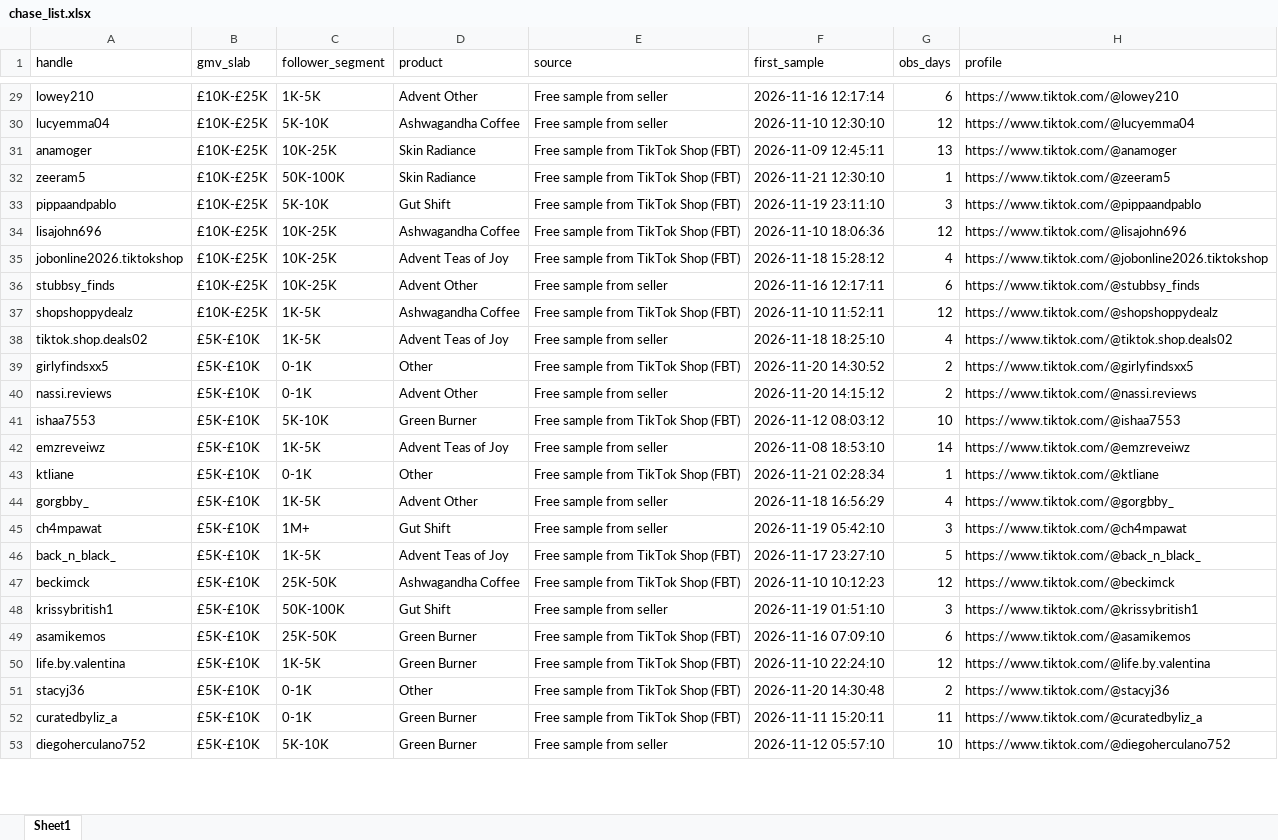
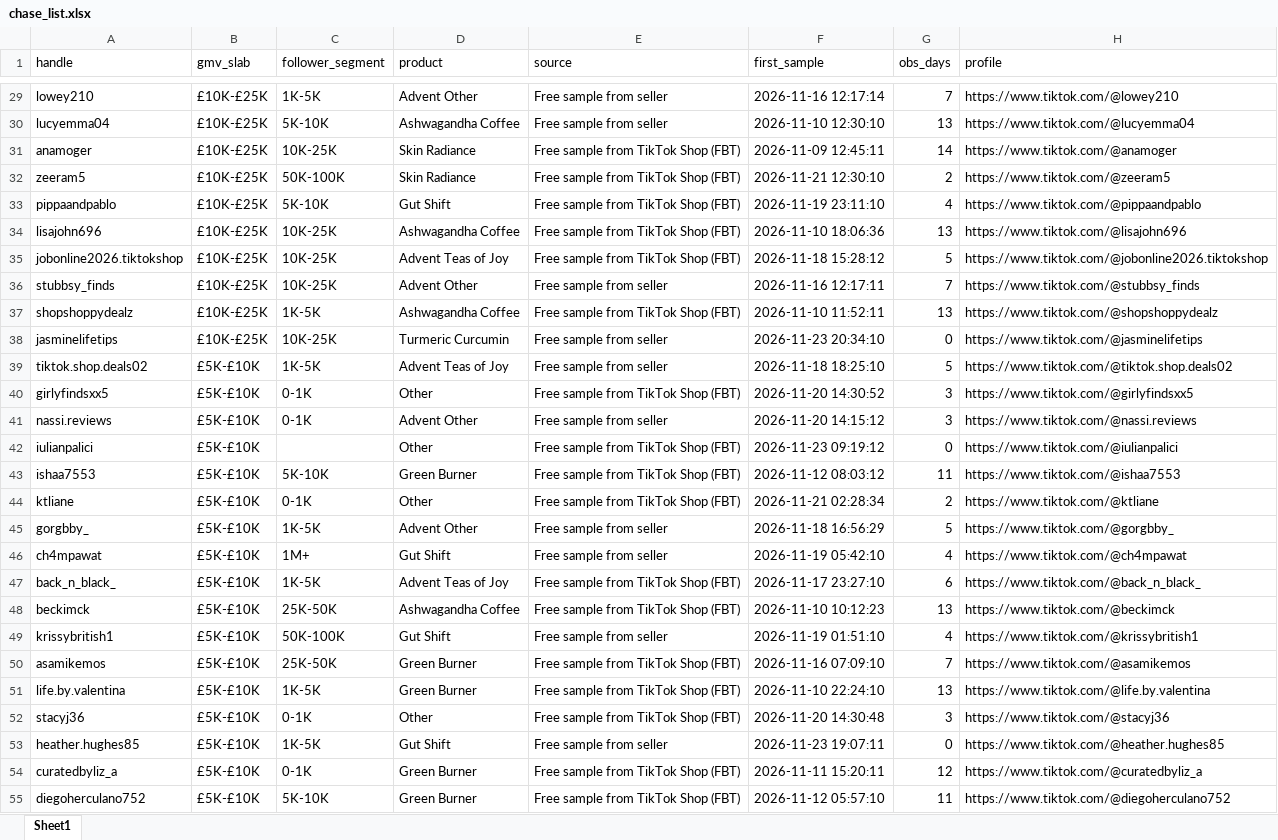
Before and after one commit to aviralgarg-commits/vahdam-sampling-dashboard, an Excel workbook: chase_list.xlsx, sheet Sheet1, drawn as a sheet; only a part is shown, gaps mark what is left out; values as stored, in another font and other column widths than the file's, no cell formats; removed rows and columns are numbered as before the commit, all else as after; the diff covers the shown part only; the diff names each change by its address in the sheet, - before the commit and + after, or states it on an @@ line.

```diff
--- a/chase_list.xlsx (sheet Sheet1)
+++ b/chase_list.xlsx (sheet Sheet1)
-G29 (obs_days): 6
+G29 (obs_days): 7
-G30 (obs_days): 12
+G30 (obs_days): 13
-G31 (obs_days): 13
+G31 (obs_days): 14
-G32 (obs_days): 1
+G32 (obs_days): 2
-G33 (obs_days): 3
+G33 (obs_days): 4
-G34 (obs_days): 12
+G34 (obs_days): 13
-G35 (obs_days): 4
+G35 (obs_days): 5
-G36 (obs_days): 6
+G36 (obs_days): 7
-G37 (obs_days): 12
+G37 (obs_days): 13
+row 38: jasminelifetips | £10K-£25K | 10K-25K | Turmeric Curcumin | Free sample from seller | 2026-11-23 20:34:10 | 0 | https://www.tiktok.com/@jasminelifetips
-G39 (obs_days): 4
+G39 (obs_days): 5
-G40:G41 (obs_days): 2
+G40:G41 (obs_days): 3
+row 42: iulianpalici | £5K-£10K |  | Other | Free sample from TikTok Shop (FBT) | 2026-11-23 09:19:12 | 0 | https://www.tiktok.com/@iulianpalici
-G43 (obs_days): 10
+G43 (obs_days): 11
-row 42: emzreveiwz | £5K-£10K | 1K-5K | Advent Teas of Joy | Free sample from seller | 2026-11-08 18:53:10 | 14 | https://www.tiktok.com/@emzreveiwz
-G44 (obs_days): 1
+G44 (obs_days): 2
-G45 (obs_days): 4
+G45 (obs_days): 5
-G46 (obs_days): 3
+G46 (obs_days): 4
-G47 (obs_days): 5
+G47 (obs_days): 6
-G48 (obs_days): 12
+G48 (obs_days): 13
-G49 (obs_days): 3
+G49 (obs_days): 4
-G50 (obs_days): 6
+G50 (obs_days): 7
-G51 (obs_days): 12
+G51 (obs_days): 13
-G52 (obs_days): 2
+G52 (obs_days): 3
+row 53: heather.hughes85 | £5K-£10K | 1K-5K | Gut Shift | Free sample from seller | 2026-11-23 19:07:11 | 0 | https://www.tiktok.com/@heather.hughes85
-G54 (obs_days): 11
+G54 (obs_days): 12
-E55 (source): Free sample from seller
+E55 (source): Free sample from TikTok Shop (FBT)
-G55 (obs_days): 10
+G55 (obs_days): 11
```
Also changed, not shown: 15 added rows, 17 removed rows and 305 edited cells elsewhere in this sheet, cell formats, daily_product_units.xlsx, overdue_nonposters.xlsx, 16 other files.
